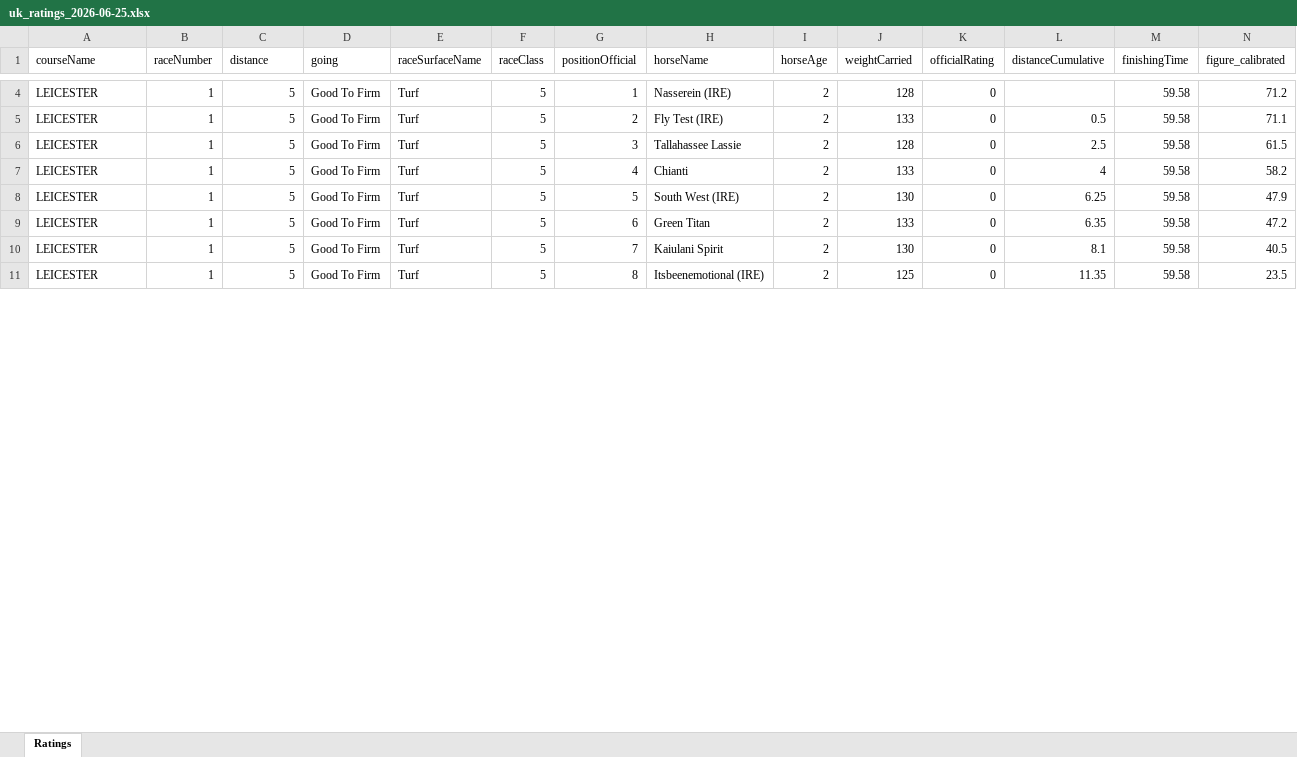
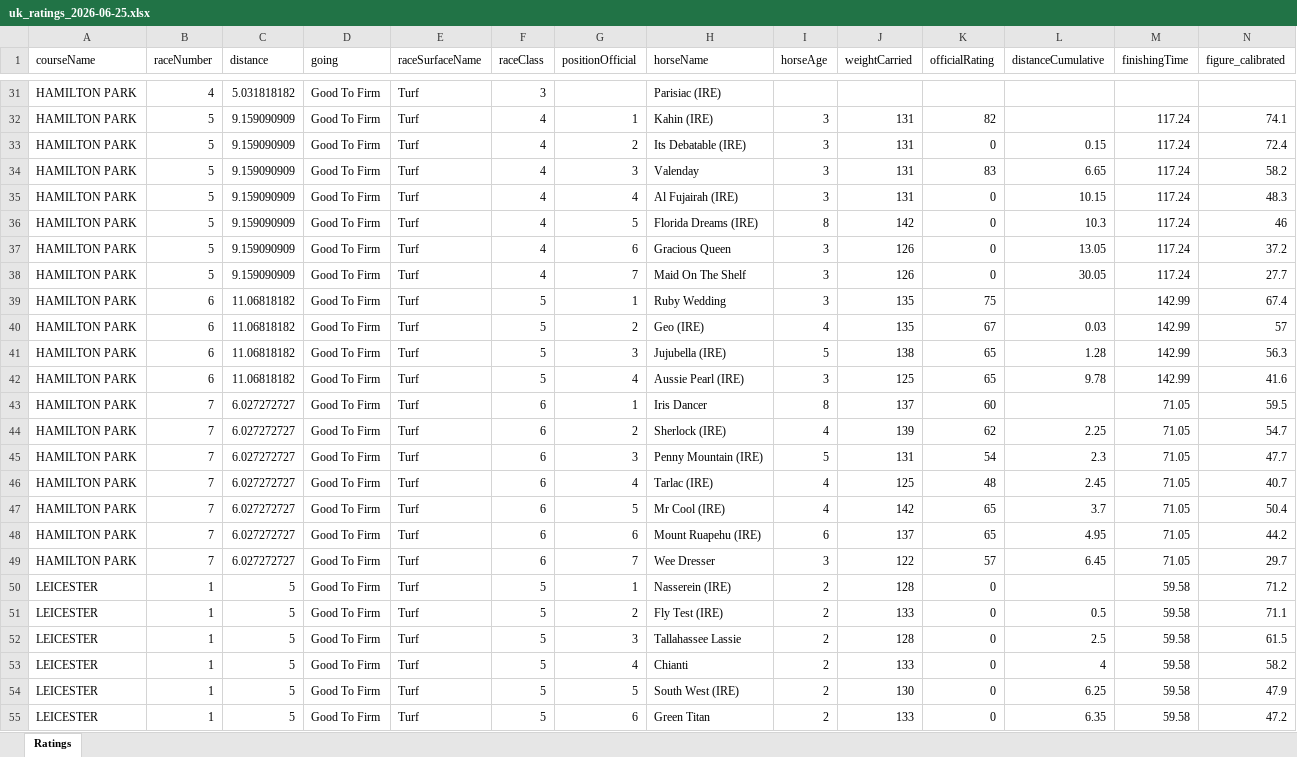
Before and after one commit to tomwilson41986/racing-speed-figures, an Excel workbook: output/daily_ratings/uk_ratings_2026-06-25.xlsx, sheet Ratings, drawn as a sheet; only a part is shown, gaps mark what is left out; the shorter side is filled out with more unchanged rows; values as stored, in another font and other column widths than the file's, no borders; rows hold the shown columns only; the diff covers the shown part only; the diff names each change by its address in the sheet, - before the commit and + after, or states it on an @@ line.

```diff
--- a/output/daily_ratings/uk_ratings_2026-06-25.xlsx (sheet Ratings)
+++ b/output/daily_ratings/uk_ratings_2026-06-25.xlsx (sheet Ratings)
+row 31: HAMILTON PARK | 4 | 5.031818182 | Good To Firm | Turf | 3 |  | Parisiac (IRE)
+row 32: HAMILTON PARK | 5 | 9.159090909 | Good To Firm | Turf | 4 | 1 | Kahin (IRE) | 3 | 131 | 82 |  | 117.24 | 74.1
+row 33: HAMILTON PARK | 5 | 9.159090909 | Good To Firm | Turf | 4 | 2 | Its Debatable (IRE) | 3 | 131 | 0 | 0.15 | 117.24 | 72.4
+row 34: HAMILTON PARK | 5 | 9.159090909 | Good To Firm | Turf | 4 | 3 | Valenday | 3 | 131 | 83 | 6.65 | 117.24 | 58.2
+row 35: HAMILTON PARK | 5 | 9.159090909 | Good To Firm | Turf | 4 | 4 | Al Fujairah (IRE) | 3 | 131 | 0 | 10.15 | 117.24 | 48.3
+row 36: HAMILTON PARK | 5 | 9.159090909 | Good To Firm | Turf | 4 | 5 | Florida Dreams (IRE) | 8 | 142 | 0 | 10.3 | 117.24 | 46
+row 37: HAMILTON PARK | 5 | 9.159090909 | Good To Firm | Turf | 4 | 6 | Gracious Queen | 3 | 126 | 0 | 13.05 | 117.24 | 37.2
+row 38: HAMILTON PARK | 5 | 9.159090909 | Good To Firm | Turf | 4 | 7 | Maid On The Shelf | 3 | 126 | 0 | 30.05 | 117.24 | 27.7
+row 39: HAMILTON PARK | 6 | 11.06818182 | Good To Firm | Turf | 5 | 1 | Ruby Wedding | 3 | 135 | 75 |  | 142.99 | 67.4
+row 40: HAMILTON PARK | 6 | 11.06818182 | Good To Firm | Turf | 5 | 2 | Geo (IRE) | 4 | 135 | 67 | 0.03 | 142.99 | 57
+row 41: HAMILTON PARK | 6 | 11.06818182 | Good To Firm | Turf | 5 | 3 | Jujubella (IRE) | 5 | 138 | 65 | 1.28 | 142.99 | 56.3
+row 42: HAMILTON PARK | 6 | 11.06818182 | Good To Firm | Turf | 5 | 4 | Aussie Pearl (IRE) | 3 | 125 | 65 | 9.78 | 142.99 | 41.6
+row 43: HAMILTON PARK | 7 | 6.027272727 | Good To Firm | Turf | 6 | 1 | Iris Dancer | 8 | 137 | 60 |  | 71.05 | 59.5
+row 44: HAMILTON PARK | 7 | 6.027272727 | Good To Firm | Turf | 6 | 2 | Sherlock (IRE) | 4 | 139 | 62 | 2.25 | 71.05 | 54.7
+row 45: HAMILTON PARK | 7 | 6.027272727 | Good To Firm | Turf | 6 | 3 | Penny Mountain (IRE) | 5 | 131 | 54 | 2.3 | 71.05 | 47.7
+row 46: HAMILTON PARK | 7 | 6.027272727 | Good To Firm | Turf | 6 | 4 | Tarlac (IRE) | 4 | 125 | 48 | 2.45 | 71.05 | 40.7
+row 47: HAMILTON PARK | 7 | 6.027272727 | Good To Firm | Turf | 6 | 5 | Mr Cool (IRE) | 4 | 142 | 65 | 3.7 | 71.05 | 50.4
+row 48: HAMILTON PARK | 7 | 6.027272727 | Good To Firm | Turf | 6 | 6 | Mount Ruapehu (IRE) | 6 | 137 | 65 | 4.95 | 71.05 | 44.2
+row 49: HAMILTON PARK | 7 | 6.027272727 | Good To Firm | Turf | 6 | 7 | Wee Dresser | 3 | 122 | 57 | 6.45 | 71.05 | 29.7
```
Also changed, not shown: 61 added rows, 32 removed rows and 159 edited cells elsewhere in this sheet, 3 other files.
